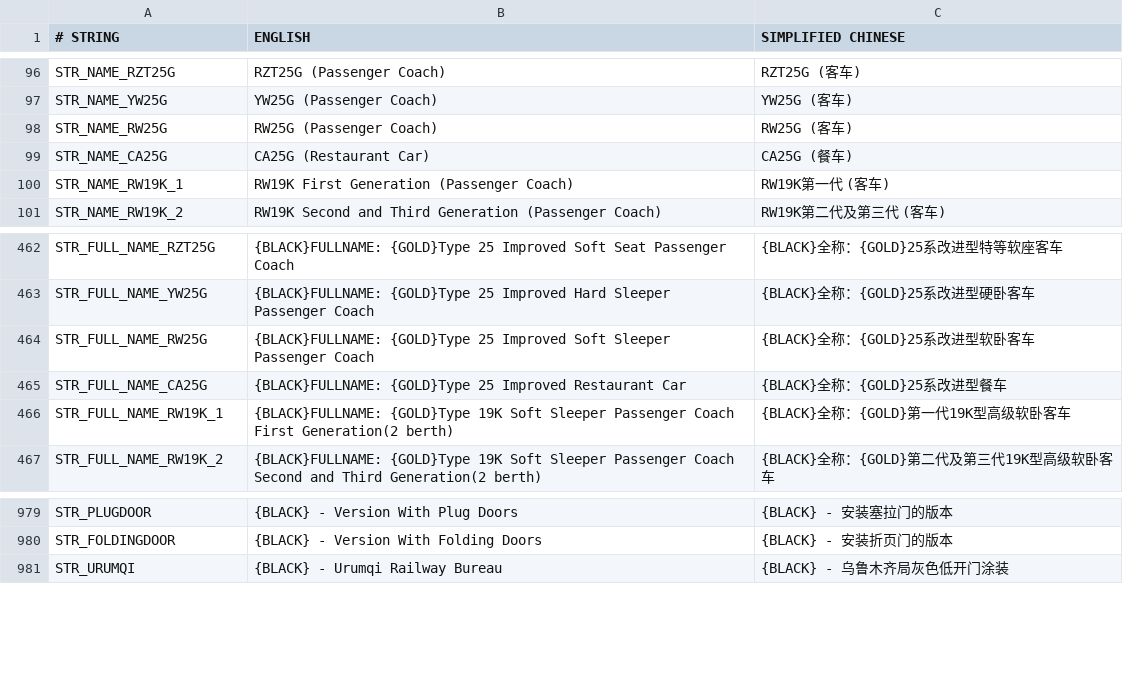
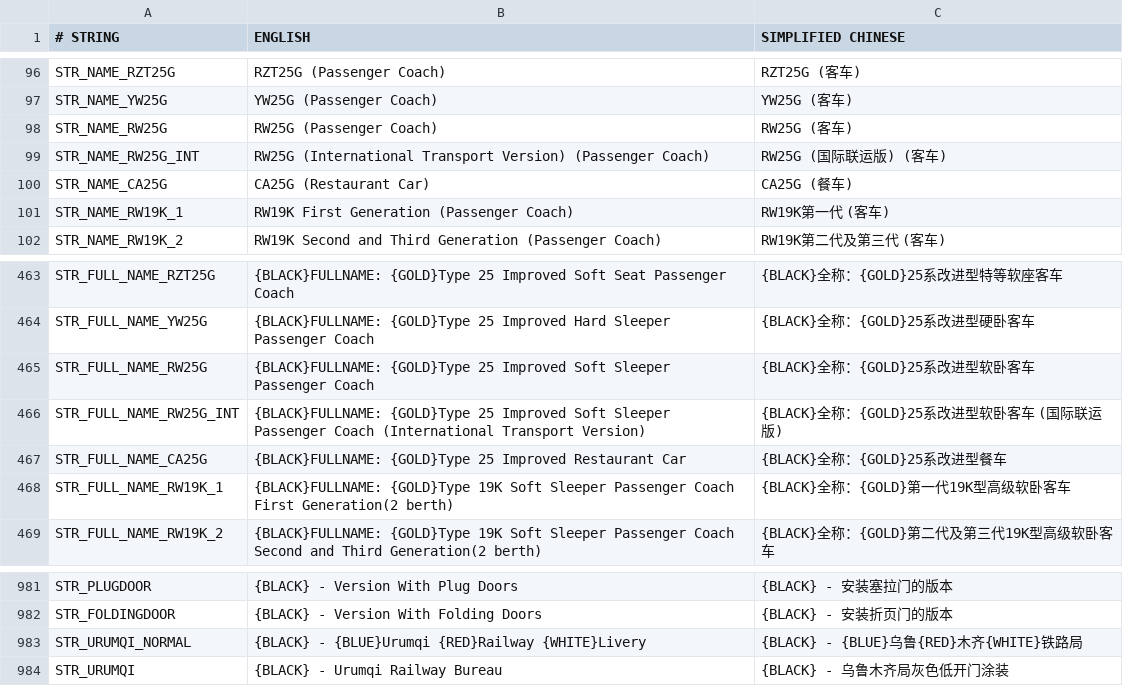
Before and after one commit to EMB-mbf/China-Set-Trains, a CSV file: docs/str.csv, drawn as a sheet; only a part is shown, gaps mark what is left out; the diff covers the shown part only.

```diff
--- a/docs/str.csv
+++ b/docs/str.csv
@@ -98,2 +98,3 @@ STR_NAME_YW25G,YW25G (Passenger Coach),YW25G (客车)
 STR_NAME_RW25G,RW25G (Passenger Coach),RW25G (客车)
+STR_NAME_RW25G_INT,RW25G (International Transport Version) (Passenger Coach),RW25G (国际联运版) (客车)
 STR_NAME_CA25G,CA25G (Restaurant Car),CA25G (餐车)
@@ -464,2 +465,3 @@ STR_FULL_NAME_YW25G,{BLACK}FULLNAME: {GOLD}Type 25 Improved Hard Sleeper Passeng
 STR_FULL_NAME_RW25G,{BLACK}FULLNAME: {GOLD}Type 25 Improved Soft Sleeper Passenger Coach,{BLACK}全称：{GOLD}25系改进型软卧客车
+STR_FULL_NAME_RW25G_INT,{BLACK}FULLNAME: {GOLD}Type 25 Improved Soft Sleeper Passenger Coach (International Transport Version),{BLACK}全称：{GOLD}25系改进型软卧客车 (国际联运版)
 STR_FULL_NAME_CA25G,{BLACK}FULLNAME: {GOLD}Type 25 Improved Restaurant Car,{BLACK}全称：{GOLD}25系改进型餐车
@@ -980,2 +982,3 @@ STR_PLUGDOOR,{BLACK} - Version With Plug Doors,{BLACK} - 安装塞拉门的版
 STR_FOLDINGDOOR,{BLACK} - Version With Folding Doors,{BLACK} - 安装折页门的版本
+STR_URUMQI_NORMAL,{BLACK} - {BLUE}Urumqi {RED}Railway {WHITE}Livery,{BLACK} - {BLUE}乌鲁{RED}木齐{WHITE}铁路局
 STR_URUMQI,{BLACK} - Urumqi Railway Bureau,{BLACK} - 乌鲁木齐局灰色低开门涂装
```
Also changed, not shown: 12 added rows and 2 moved rows elsewhere in this file, 33 other files.
